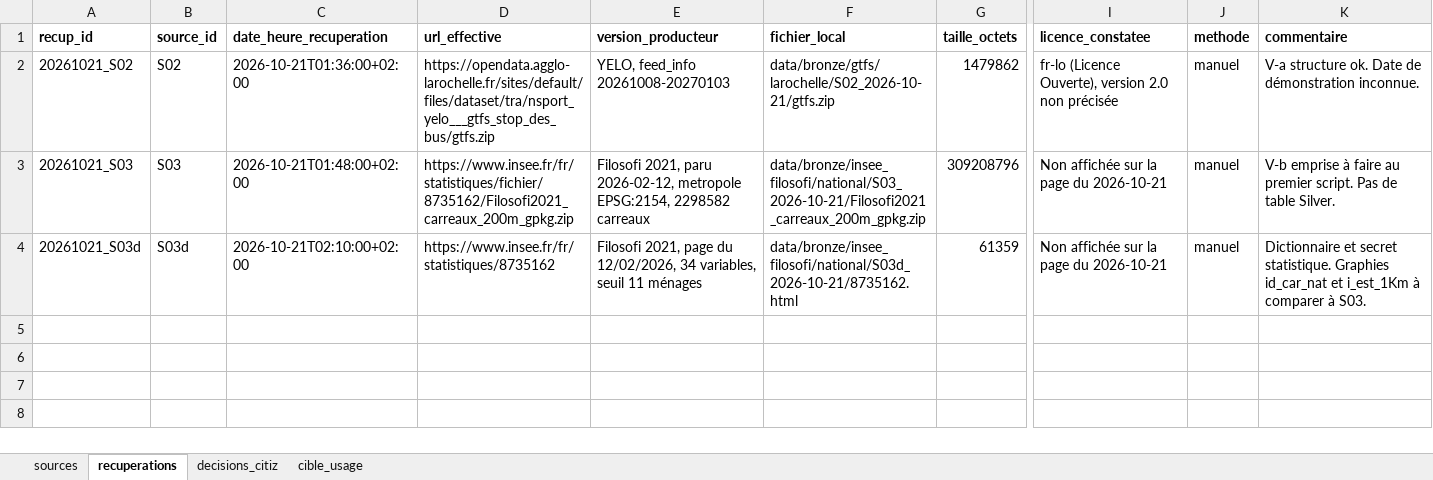
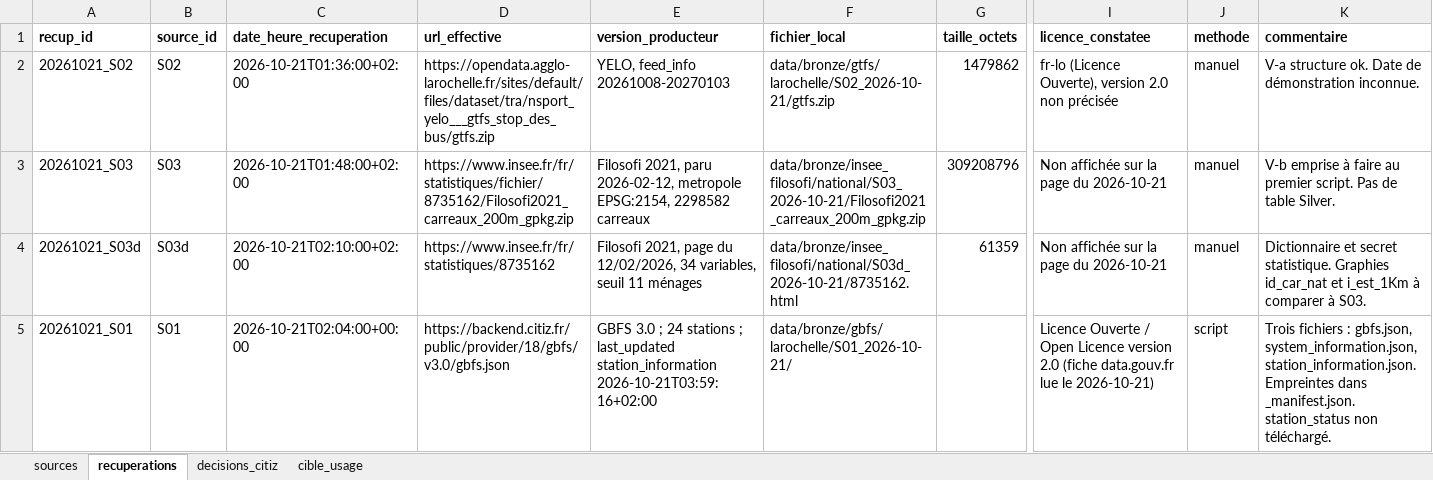
Before and after one commit to soboure69/hackathon-mobility-citiz, an Excel workbook: docs/registre_des_sources.xlsx, sheet recuperations, drawn as a sheet; only a part is shown, gaps mark what is left out; values as stored, in another font and other column widths than the file's, no borders; rows hold the shown columns only; the diff names each change by its address in the sheet, - before the commit and + after, or states it on an @@ line.

Commit message:
feat(bronze): ingestion GBFS par script et premier lot réel (S01 Citiz La Rochelle)
- src/utils/journal.py : journal JSON Lines par exécution
- src/ingestion/registre.py : lecture du registre, refus des URL non vérifiées
- src/ingestion/gbfs.py : index v2/v3, flux system_information et
  station_information, contrôles des stations
- scripts/ingest_bronze.py : dossier daté, téléchargement, contrôles,
  manifeste même en cas d'échec, vérification immédiate
- tests/test_gbfs.py : 7 tests sans réseau
- data/bronze : manifeste S01 (24 stations, statut reussie)
- registre : S01 téléchargée ; le résumé du registre cite S01 parmi les dépôts

```diff
--- a/docs/registre_des_sources.xlsx (sheet recuperations)
+++ b/docs/registre_des_sources.xlsx (sheet recuperations)
+row 5: 20261021_S01 | S01 | 2026-10-21T02:04:00+00:00 | https://backend.citiz.fr/public/provider/18/gbfs/v3.0/gbfs.json | GBFS 3.0 ; 24 stations ; last_updated station_information 2026-10-21T03:59:16+02:00 | data/bronze/gbfs/larochelle/S01_2026-10-21/ |  | Licence Ouverte / Open Licence version 2.0 (fiche data.gouv.fr lue le 2026-10-21) | script | Trois fichiers : gbfs.json, system_information.json, station_information.json. Empreintes dans _manifest.json. station_status non téléchargé.
```
Also changed, not shown: sheet sources, 7 other files.
